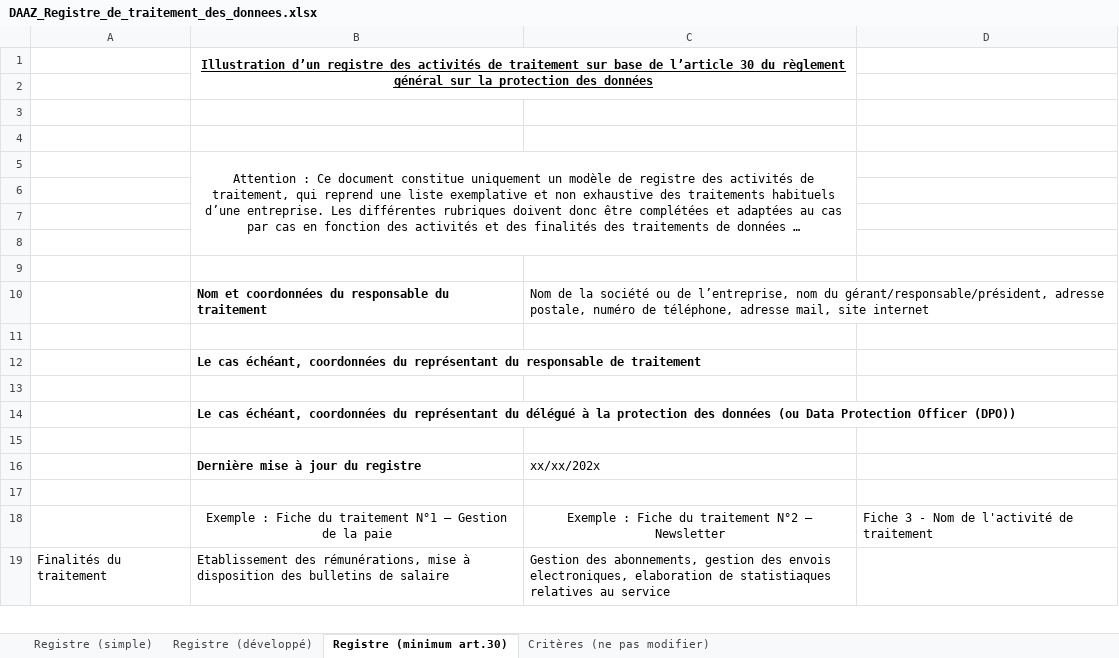
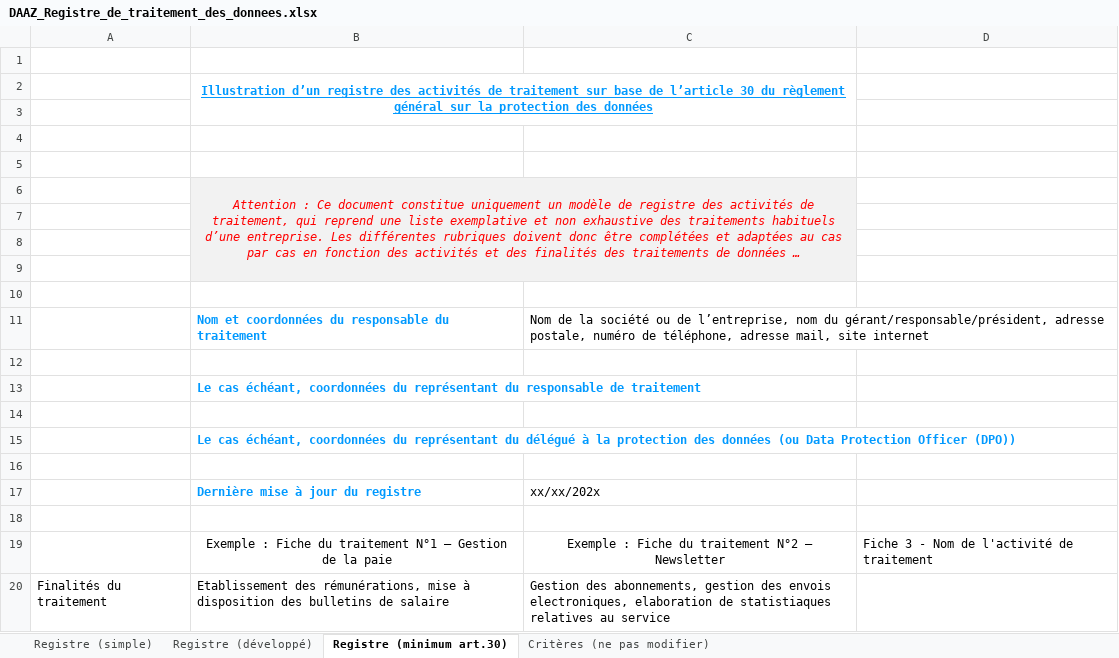
Before and after one commit to CNPD-Luxembourg/daaz_theme, an Excel workbook: static/media/documents/level1/FR/DAAZ_Registre_de_traitement_des_donnees.xlsx, sheet Registre (minimum art.30), drawn as a sheet; only a part is shown; long unchanged cells end in …; values as stored, in another font and other column widths than the file's, no borders; charts and pictures and table styles not drawn; addresses are those after the commit; the diff names each change by its address in the sheet, - before the commit and + after, or states it on an @@ line.

```diff
--- a/static/media/documents/level1/FR/DAAZ_Registre_de_traitement_des_donnees.xlsx (sheet Registre (minimum art.30))
+++ b/static/media/documents/level1/FR/DAAZ_Registre_de_traitement_des_donnees.xlsx (sheet Registre (minimum art.30))
+row 1: (empty)
-B2 text colour: black
+B2 text colour: #0099FF
-B6:C9 fill: none
+B6:C9 fill: #F2F2F2
@@ B6 italic: off → on, text colour: black → #FF0000 @@
-B11 text colour: black
+B11 text colour: #0099FF
-B13 text colour: black
+B13 text colour: #0099FF
-B15 text colour: black
+B15 text colour: #0099FF
-B17 text colour: black
+B17 text colour: #0099FF
```
Also changed, not shown: sheet Registre (développé), sheet Registre (simple), charts or pictures.
